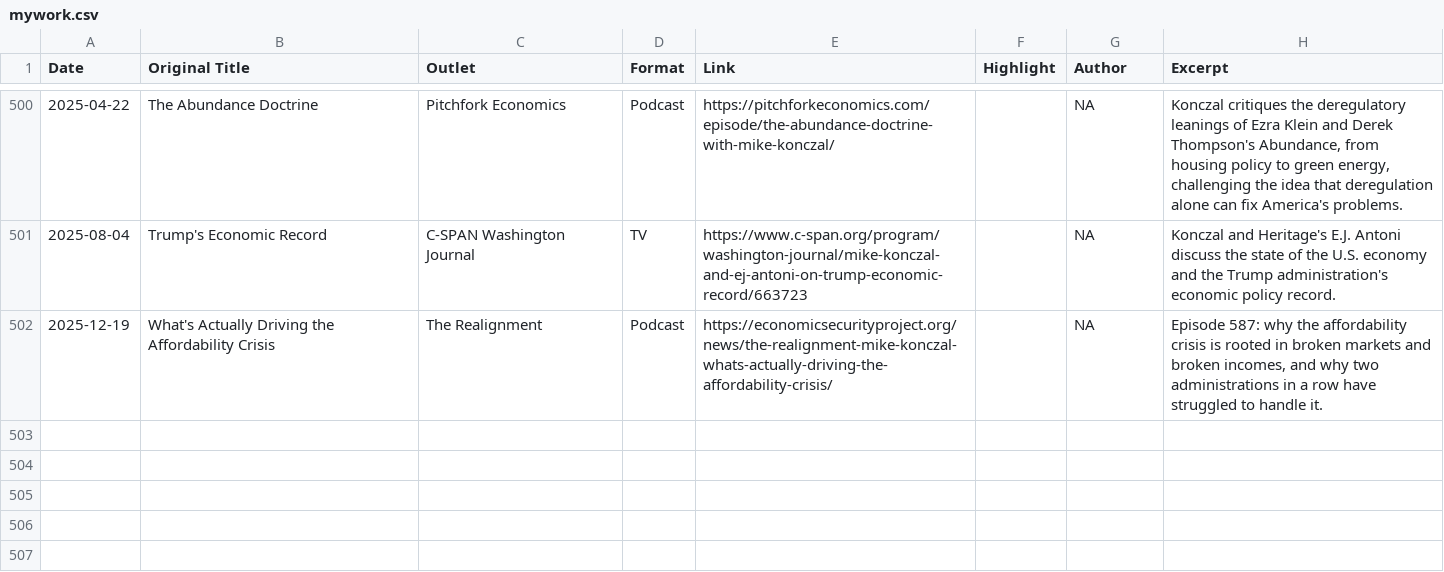
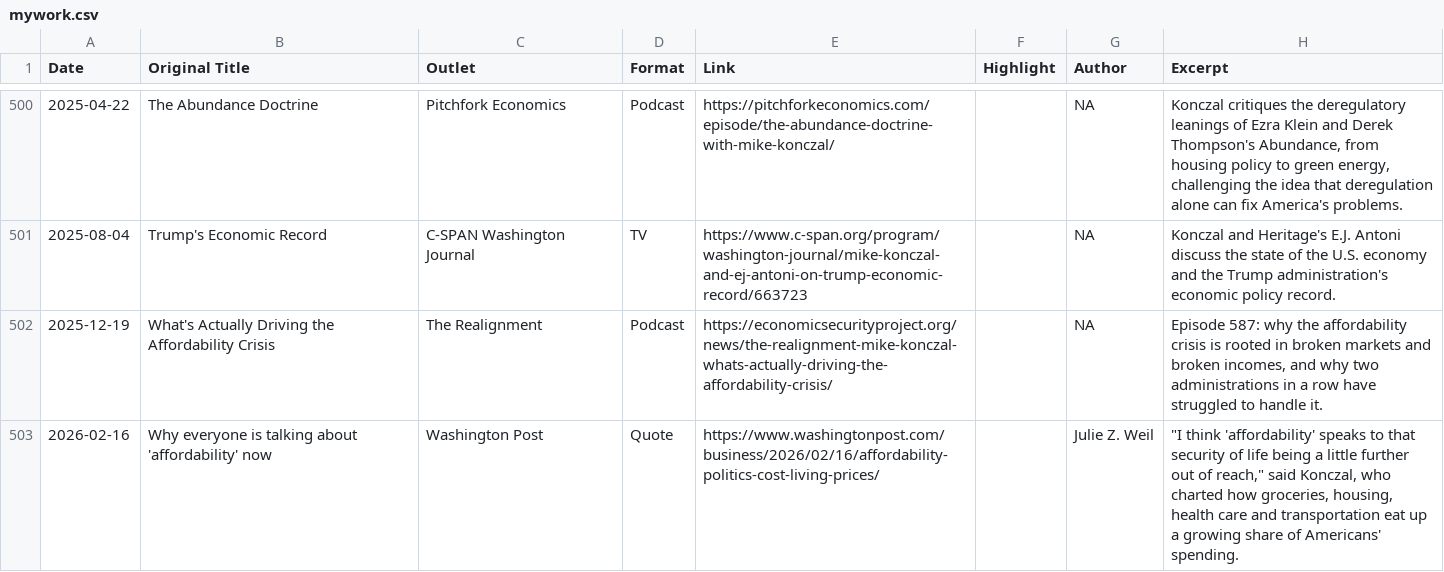
Before and after one commit to mtkonczal/mtkonczal.github.io, a CSV file: data/mywork.csv, drawn as a sheet; only a part is shown, gaps mark what is left out; the diff names each change by its address in the sheet, - before the commit and + after, or states it on an @@ line.

Commit message:
Add: Why everyone is talking about 'affordability' now

```diff
--- a/data/mywork.csv
+++ b/data/mywork.csv
+row 503: 2026-02-16 | Why everyone is talking about 'affordability' now | Washington Post | Quote | https://www.washingtonpost.com/business/2026/02/16/affordability-politics-cost-living-prices/ |  | Julie Z. Weil | "I think 'affordability' speaks to that security of life being a little further out of reach," said Konczal, who charted how groceries, housing, health care and transportation eat up a growing share of Americans' spending.
```
Also changed, not shown: data/pending.csv.
